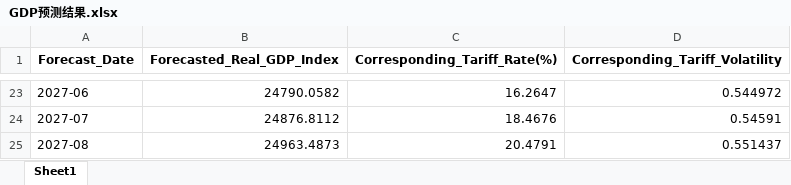
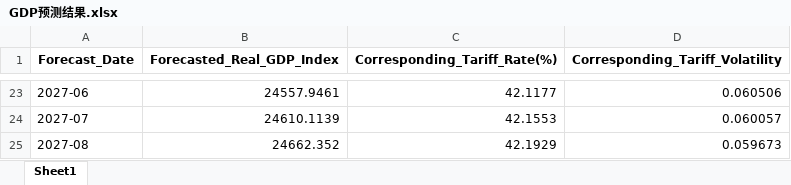
Before and after one commit to jiajia-23/shumo, an Excel workbook: 第一题/output_var_improve/GDP预测结果.xlsx, sheet Sheet1, drawn as a sheet; only a part is shown, gaps mark what is left out; values as stored, in another font and other column widths than the file's, no borders; the diff covers the shown part only; the diff names each change by its address in the sheet, - before the commit and + after, or states it on an @@ line.

```diff
--- a/第一题/output_var_improve/GDP预测结果.xlsx (sheet Sheet1)
+++ b/第一题/output_var_improve/GDP预测结果.xlsx (sheet Sheet1)
-B23 (Forecasted_Real_GDP_Index): 24790.0582
+B23 (Forecasted_Real_GDP_Index): 24557.9461
-C23 (Corresponding_Tariff_Rate(%)): 16.2647
+C23 (Corresponding_Tariff_Rate(%)): 42.1177
-D23 (Corresponding_Tariff_Volatility): 0.544972
+D23 (Corresponding_Tariff_Volatility): 0.060506
-B24 (Forecasted_Real_GDP_Index): 24876.8112
+B24 (Forecasted_Real_GDP_Index): 24610.1139
-C24 (Corresponding_Tariff_Rate(%)): 18.4676
+C24 (Corresponding_Tariff_Rate(%)): 42.1553
-D24 (Corresponding_Tariff_Volatility): 0.54591
+D24 (Corresponding_Tariff_Volatility): 0.060057
-B25 (Forecasted_Real_GDP_Index): 24963.4873
+B25 (Forecasted_Real_GDP_Index): 24662.352
-C25 (Corresponding_Tariff_Rate(%)): 20.4791
+C25 (Corresponding_Tariff_Rate(%)): 42.1929
-D25 (Corresponding_Tariff_Volatility): 0.551437
+D25 (Corresponding_Tariff_Volatility): 0.059673
```
Also changed, not shown: 62 edited cells elsewhere in this sheet, 第一题/output_var/GDP预测结果.xlsx, 第一题/output_var/关税率预测结果.xlsx, 12 other files.
